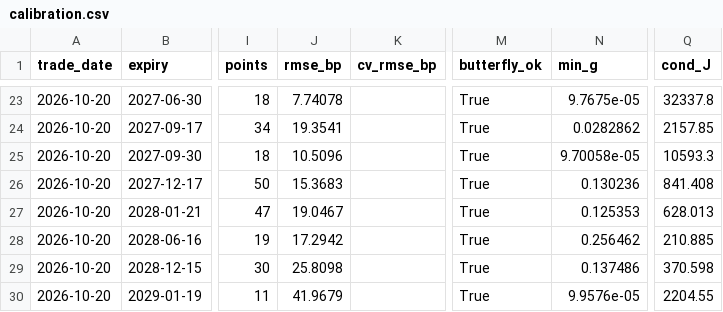
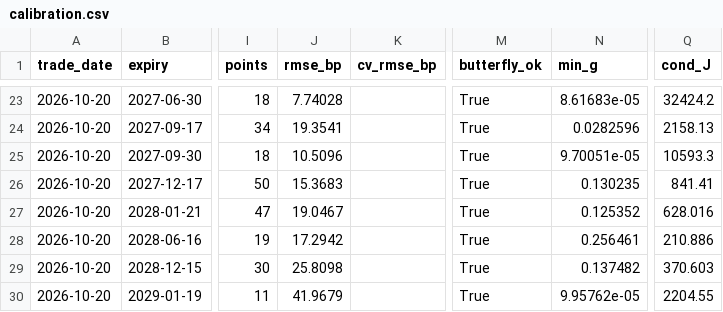
Before and after one commit to ZealousEar/derivx-fic-analytics, a CSV file: docs/metrics/spy_2026-10-20/calibration.csv, drawn as a sheet; only a part is shown, gaps mark what is left out; the diff covers the shown part only; the diff names each change by its address in the sheet, - before the commit and + after, or states it on an @@ line.

```diff
--- a/docs/metrics/spy_2026-10-20/calibration.csv
+++ b/docs/metrics/spy_2026-10-20/calibration.csv
-J23 (rmse_bp): 7.74078
+J23 (rmse_bp): 7.74028
-N23 (min_g): 9.7675e-05
+N23 (min_g): 8.61683e-05
-Q23 (cond_J): 32337.8
+Q23 (cond_J): 32424.2
-N24 (min_g): 0.0282862
+N24 (min_g): 0.0282596
-Q24 (cond_J): 2157.85
+Q24 (cond_J): 2158.13
-N25 (min_g): 9.70058e-05
+N25 (min_g): 9.70051e-05
-N26 (min_g): 0.130236
+N26 (min_g): 0.130235
-Q26 (cond_J): 841.408
+Q26 (cond_J): 841.41
-N27 (min_g): 0.125353
+N27 (min_g): 0.125352
-Q27 (cond_J): 628.013
+Q27 (cond_J): 628.016
-N28 (min_g): 0.256462
+N28 (min_g): 0.256461
-Q28 (cond_J): 210.885
+Q28 (cond_J): 210.886
-N29 (min_g): 0.137486
+N29 (min_g): 0.137482
-Q29 (cond_J): 370.598
+Q29 (cond_J): 370.603
-N30 (min_g): 9.9576e-05
+N30 (min_g): 9.95762e-05
```
Also changed, not shown: 30 edited cells elsewhere in this file, docs/metrics/spy_2026-10-20/model_scores.csv, 2 other files.
